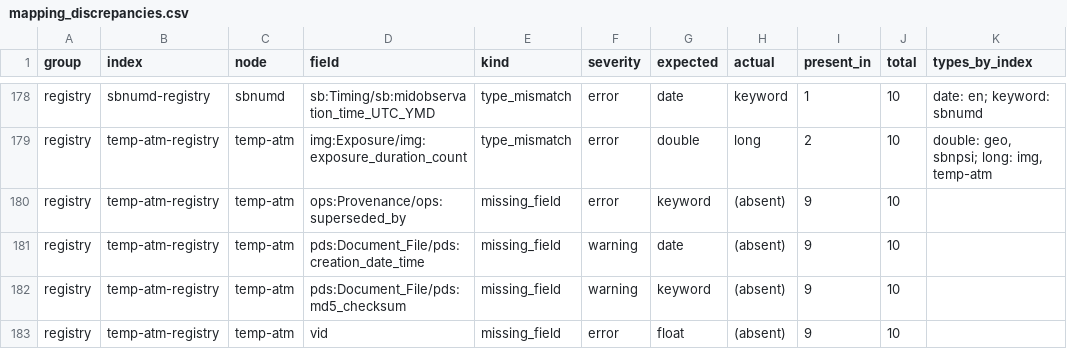
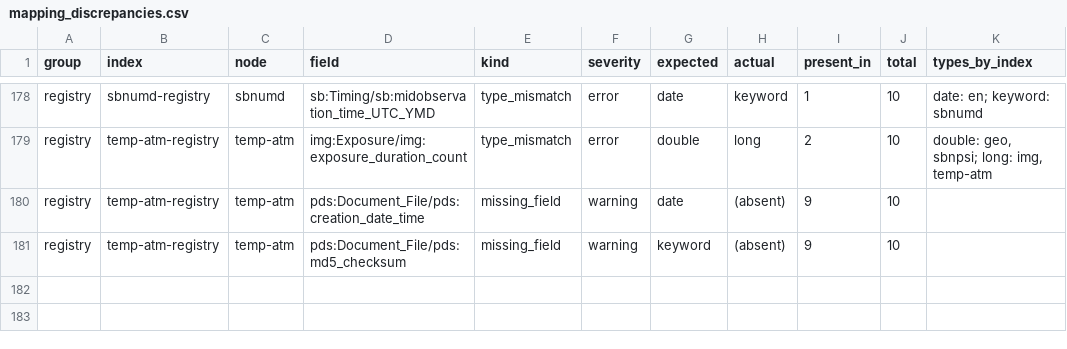
Before and after one commit to NASA-PDS/registry, a CSV file: docs/status/fidelity/index-mappings/mapping_discrepancies.csv, drawn as a sheet; only a part is shown, gaps mark what is left out; the diff names each change by its address in the sheet, - before the commit and + after, or states it on an @@ line.

Commit message:
Refresh the committed audit data and report card after the ancestry repairs and legacy sync
Rerun of every node audit, the index mapping audit and the node totals on 2026-11-18, after the ancestry bundle links, the ancestry orphan repair on every node and the legacy Solr sync with all versions. The dated 2026-11-16 snapshot is unchanged.

```diff
--- a/docs/status/fidelity/index-mappings/mapping_discrepancies.csv
+++ b/docs/status/fidelity/index-mappings/mapping_discrepancies.csv
-row 180: registry | temp-atm-registry | temp-atm | ops:Provenance/ops:superseded_by | missing_field | error | keyword | (absent) | 9 | 10
-row 183: registry | temp-atm-registry | temp-atm | vid | missing_field | error | float | (absent) | 9 | 10
```
Also changed, not shown: 25 other files.
